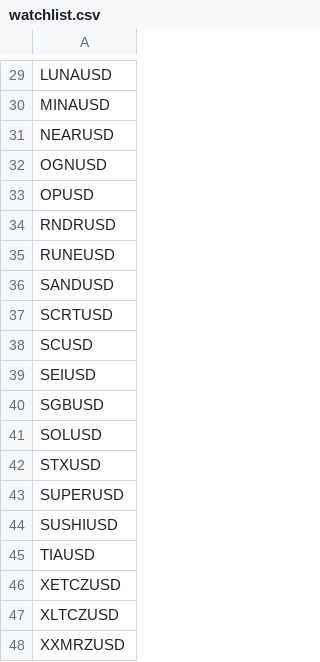
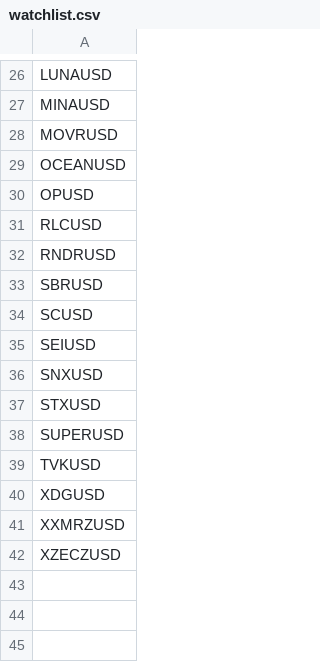
Before and after one commit to Dylan-Kile/kraken_api, a CSV file: src/trader/local/watchlist.csv, drawn as a sheet; only a part is shown, gaps mark what is left out; the diff covers the shown part only.

```diff
--- a/src/trader/local/watchlist.csv
+++ b/src/trader/local/watchlist.csv
@@ -30,19 +27,16 @@ LUNAUSD
 MINAUSD
-NEARUSD
-OGNUSD
+MOVRUSD
+OCEANUSD
 OPUSD
+RLCUSD
 RNDRUSD
-RUNEUSD
-SANDUSD
-SCRTUSD
+SBRUSD
 SCUSD
 SEIUSD
-SGBUSD
-SOLUSD
+SNXUSD
 STXUSD
 SUPERUSD
-SUSHIUSD
-TIAUSD
-XETCZUSD
-XLTCZUSD
+TVKUSD
+XDGUSD
 XXMRZUSD
+XZECZUSD
```
Also changed, not shown: 5 added rows, 8 removed rows and 5 edited cells elsewhere in this file, 8 other files.
